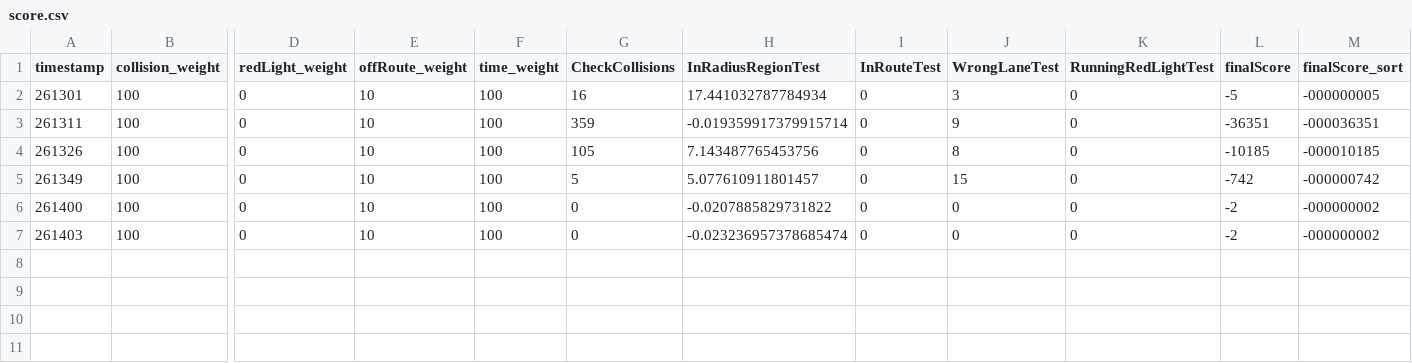
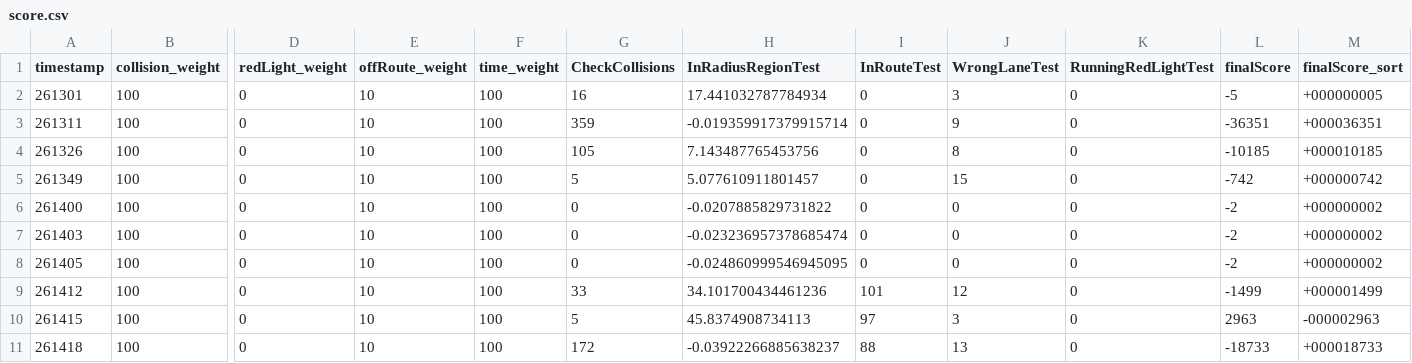
Before and after one commit to driverleics/driverleics.github.io, a CSV file: _data/score.csv, drawn as a sheet; only a part is shown, gaps mark what is left out; rows hold the shown columns only; the diff names each change by its address in the sheet, - before the commit and + after, or states it on an @@ line.

Commit message:
scoreboard updated

```diff
--- a/_data/score.csv
+++ b/_data/score.csv
-M2 (finalScore_sort): -000000005
+M2 (finalScore_sort): +000000005
-M3 (finalScore_sort): -000036351
+M3 (finalScore_sort): +000036351
-M4 (finalScore_sort): -000010185
+M4 (finalScore_sort): +000010185
-M5 (finalScore_sort): -000000742
+M5 (finalScore_sort): +000000742
-M6:M7 (finalScore_sort): -000000002
+M6:M7 (finalScore_sort): +000000002
+row 8: 261405 | 100 | 0 | 10 | 100 | 0 | -0.024860999546945095 | 0 | 0 | 0 | -2 | +000000002
+row 9: 261412 | 100 | 0 | 10 | 100 | 33 | 34.101700434461236 | 101 | 12 | 0 | -1499 | +000001499
+row 10: 261415 | 100 | 0 | 10 | 100 | 5 | 45.8374908734113 | 97 | 3 | 0 | 2963 | -000002963
+row 11: 261418 | 100 | 0 | 10 | 100 | 172 | -0.03922266885638237 | 88 | 13 | 0 | -18733 | +000018733
```
